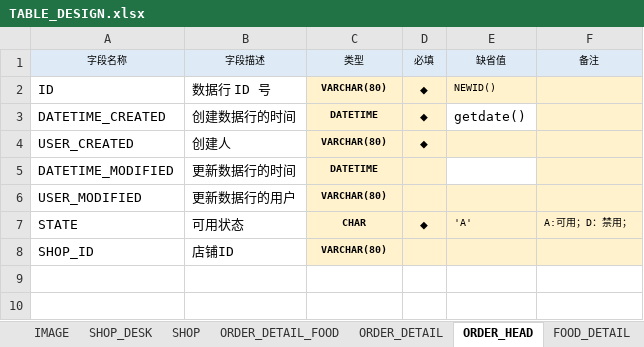
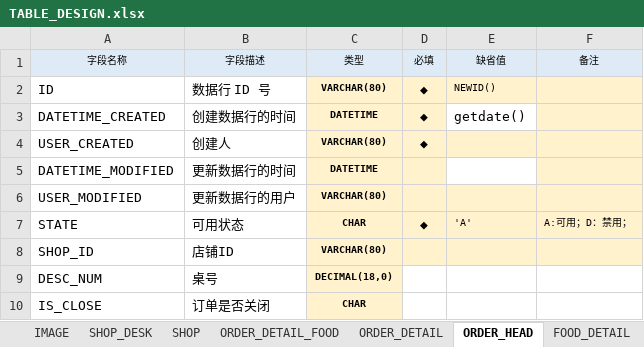
Before and after one commit to trastorGuo/order, an Excel workbook: Document/TABLE_DESIGN.xlsx, sheet ORDER_HEAD, drawn as a sheet; values as stored, in another font and other column widths than the file's, no borders; the diff names each change by its address in the sheet, - before the commit and + after, or states it on an @@ line.

```diff
--- a/Document/TABLE_DESIGN.xlsx (sheet ORDER_HEAD)
+++ b/Document/TABLE_DESIGN.xlsx (sheet ORDER_HEAD)
+row 9: DESC_NUM | 桌号 | DECIMAL(18,0)
+row 10: IS_CLOSE | 订单是否关闭 | CHAR
```
Also changed, not shown: 3 other files.
